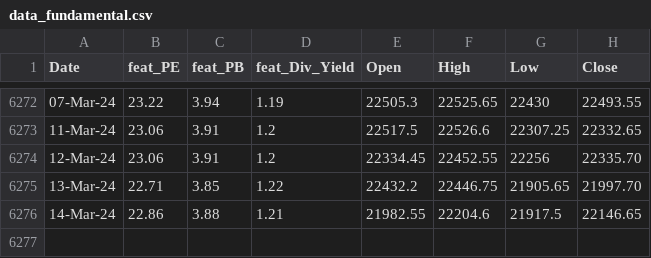
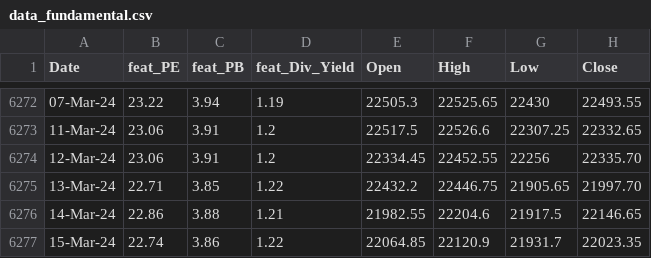
Before and after one commit to anirbanghoshsbi/.github.io, a CSV file: work/ml/data_fundamental.csv, drawn as a sheet; only a part is shown, gaps mark what is left out; the diff names each change by its address in the sheet, - before the commit and + after, or states it on an @@ line.

Commit message:
Update data_fundamental.csv

```diff
--- a/work/ml/data_fundamental.csv
+++ b/work/ml/data_fundamental.csv
+row 6277: 15-Mar-24 | 22.74 | 3.86 | 1.22 | 22064.85 | 22120.9 | 21931.7 | 22023.35
```
